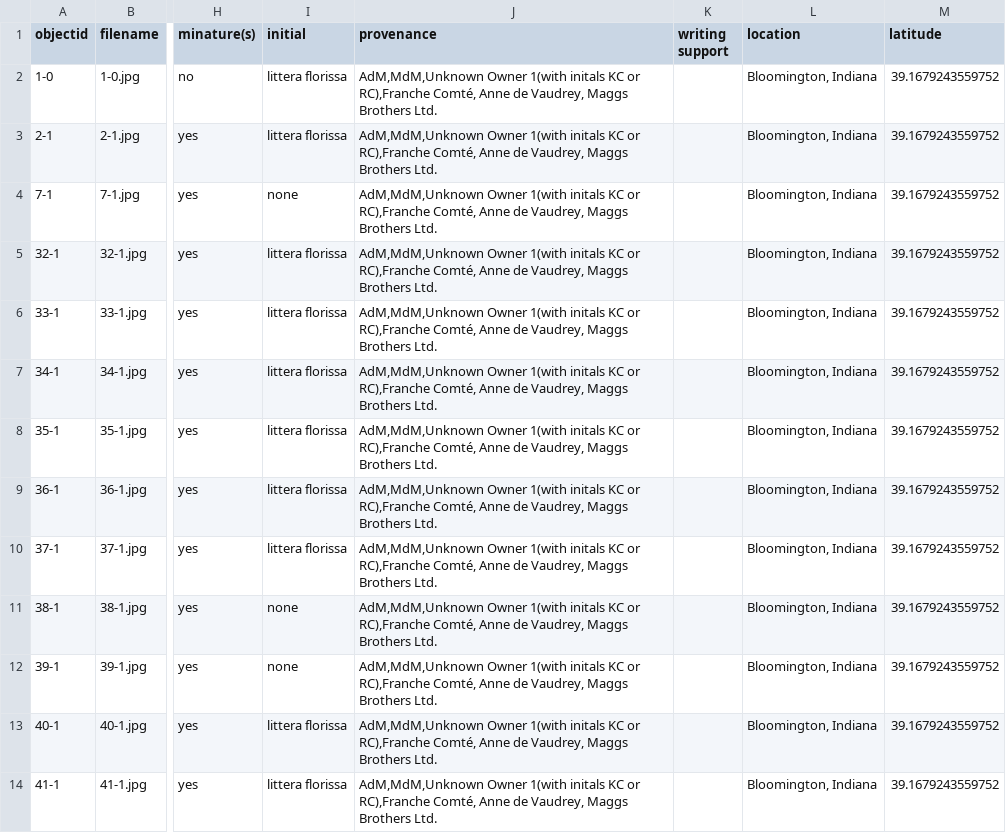
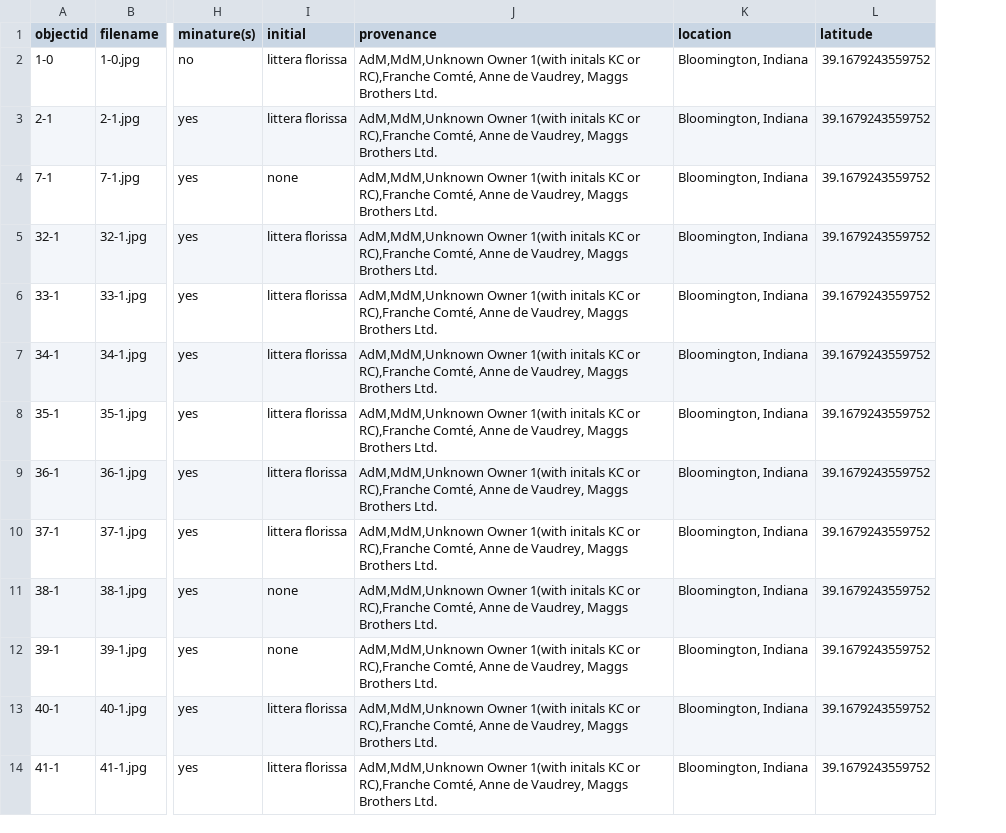
Before and after one commit to alamorri/Status-and-the-Sacred, a CSV file: _data/collection-metadata.csv, drawn as a sheet; only a part is shown, gaps mark what is left out; the diff names each change by its address in the sheet, - before the commit and + after, or states it on an @@ line.

Commit message:
Update collection-metadata.csv

```diff
--- a/_data/collection-metadata.csv
+++ b/_data/collection-metadata.csv
-column K (writing support), empty
```
